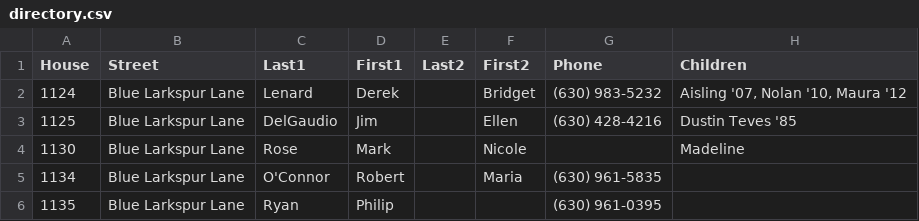
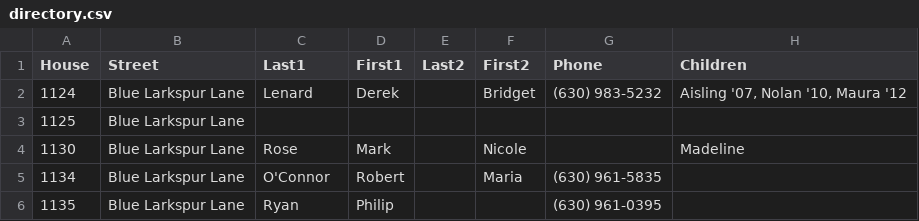
Before and after one commit to crorvick/hv-directory, a CSV file: directory.csv, drawn as a sheet; only a part is shown.

Commit message:
Remove Jim and Ellen

```diff
--- a/directory.csv
+++ b/directory.csv
@@ -2,3 +2,3 @@
 1124,"Blue Larkspur Lane","Lenard","Derek",,"Bridget","(630) 983-5232","Aisling '07, Nolan '10, Maura '12"
-1125,"Blue Larkspur Lane","DelGaudio","Jim",,"Ellen","(630) 428-4216","Dustin Teves '85"
+1125,"Blue Larkspur Lane",,,,,,
 1130,"Blue Larkspur Lane","Rose","Mark",,"Nicole",,"Madeline"
```
